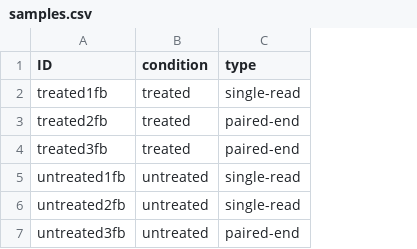
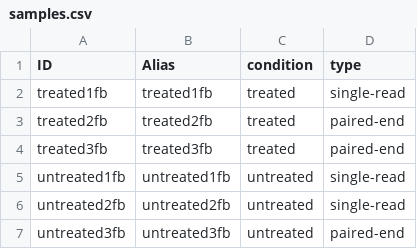
Before and after one commit to Gig77/anduril-ccri, a CSV file: components/DESeq2/testcases/case1/input/samples.csv, drawn as a sheet; the diff names each change by its address in the sheet, - before the commit and + after, or states it on an @@ line.

Commit message:
fixed testcase

```diff
--- a/components/DESeq2/testcases/case1/input/samples.csv
+++ b/components/DESeq2/testcases/case1/input/samples.csv
+column B (Alias), rows 2-7: treated1fb | treated2fb | treated3fb | untreated1fb | untreated2fb | untreated3fb
```
Also changed, not shown: 2 other files.
